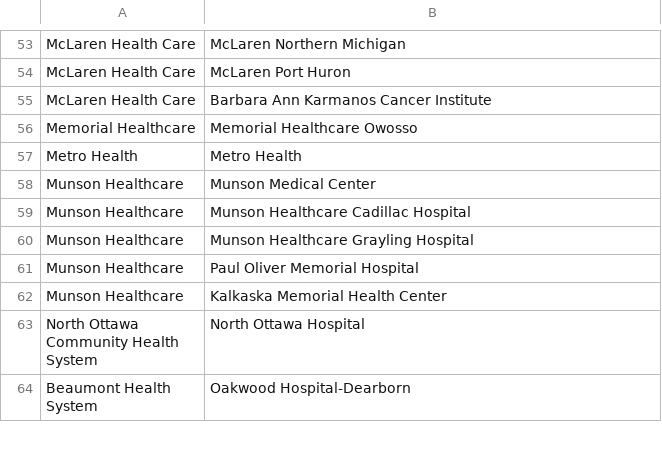
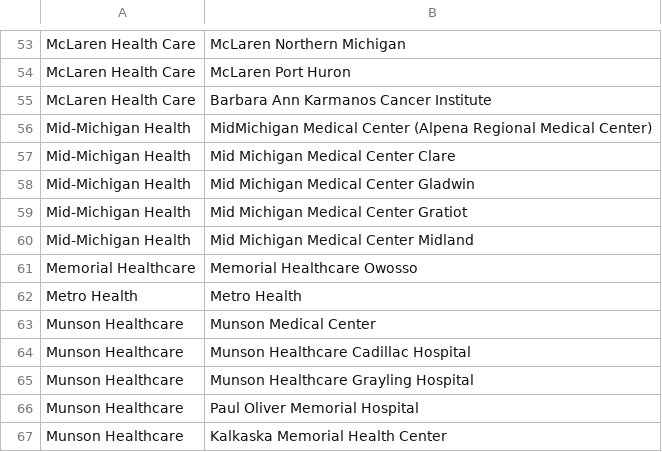
Before and after one commit to informationsoftworks/mihin, a CSV file: oids/medrec.csv, drawn as a sheet; only a part is shown, gaps mark what is left out; the shorter side is filled out with more unchanged rows; the diff names each change by its address in the sheet, - before the commit and + after, or states it on an @@ line.

Commit message:
MiHIN Sending Facility Crosswalk v55 01-17-18.xlsx

```diff
--- a/oids/medrec.csv
+++ b/oids/medrec.csv
+row 56: Mid-Michigan Health | MidMichigan Medical Center (Alpena Regional Medical Center)
+row 57: Mid-Michigan Health | Mid Michigan Medical Center Clare
+row 58: Mid-Michigan Health | Mid Michigan Medical Center Gladwin
+row 59: Mid-Michigan Health | Mid Michigan Medical Center Gratiot
+row 60: Mid-Michigan Health | Mid Michigan Medical Center Midland
```
